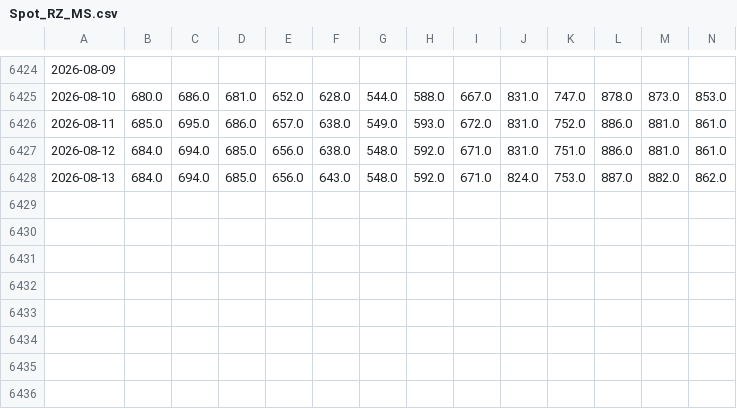
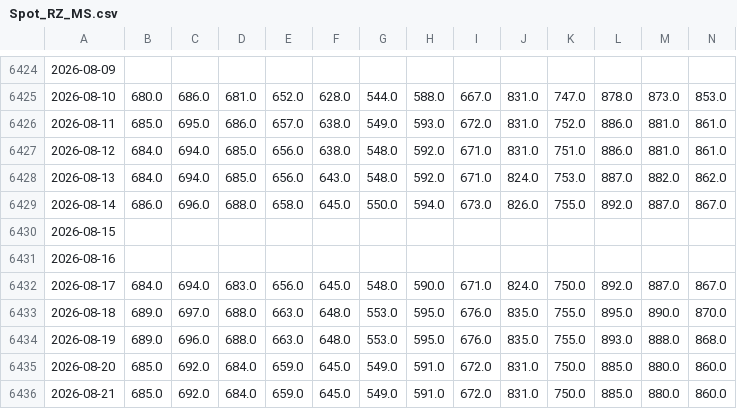
Before and after one commit to TonyTrearelease/iron-ore-report, a CSV file: Spot_RZ_MS.csv, drawn as a sheet; only a part is shown, gaps mark what is left out; rows hold the shown columns only; the diff names each change by its address in the sheet, - before the commit and + after, or states it on an @@ line.

Commit message:
chore: update data (2026-08-21 13:43)

```diff
--- a/Spot_RZ_MS.csv
+++ b/Spot_RZ_MS.csv
+row 6429: 2026-08-14 | 686.0 | 696.0 | 688.0 | 658.0 | 645.0 | 550.0 | 594.0 | 673.0 | 826.0 | 755.0 | 892.0 | 887.0 | 867.0
+row 6430: 2026-08-15
+row 6431: 2026-08-16
+row 6432: 2026-08-17 | 684.0 | 694.0 | 683.0 | 656.0 | 645.0 | 548.0 | 590.0 | 671.0 | 824.0 | 750.0 | 892.0 | 887.0 | 867.0
+row 6433: 2026-08-18 | 689.0 | 697.0 | 688.0 | 663.0 | 648.0 | 553.0 | 595.0 | 676.0 | 835.0 | 755.0 | 895.0 | 890.0 | 870.0
+row 6434: 2026-08-19 | 689.0 | 696.0 | 688.0 | 663.0 | 648.0 | 553.0 | 595.0 | 676.0 | 835.0 | 755.0 | 893.0 | 888.0 | 868.0
+row 6435: 2026-08-20 | 685.0 | 692.0 | 684.0 | 659.0 | 645.0 | 549.0 | 591.0 | 672.0 | 831.0 | 750.0 | 885.0 | 880.0 | 860.0
+row 6436: 2026-08-21 | 685.0 | 692.0 | 684.0 | 659.0 | 645.0 | 549.0 | 591.0 | 672.0 | 831.0 | 750.0 | 885.0 | 880.0 | 860.0
```
Also changed, not shown: Dis_MS.csv, Index_Wind.csv, 22 other files.
